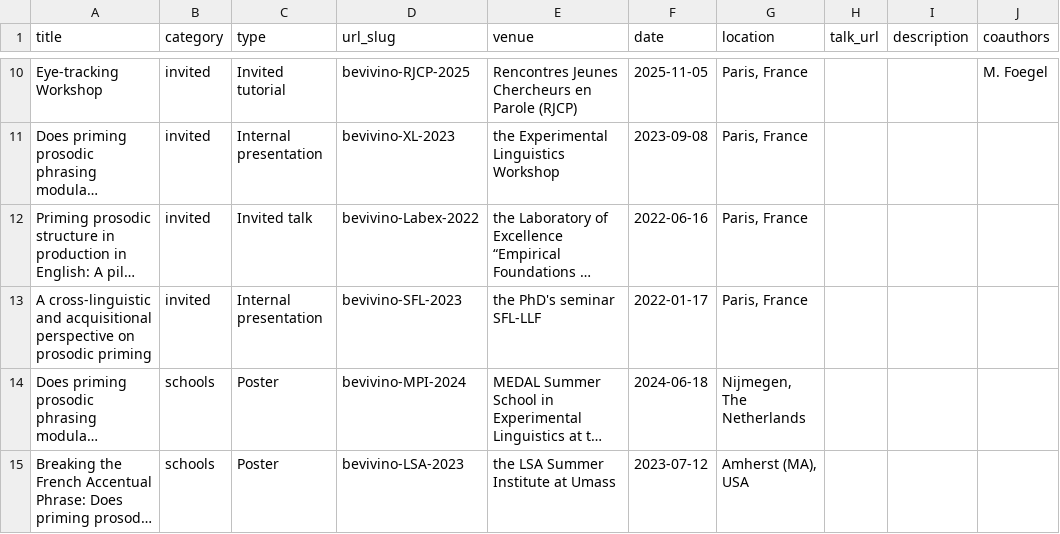
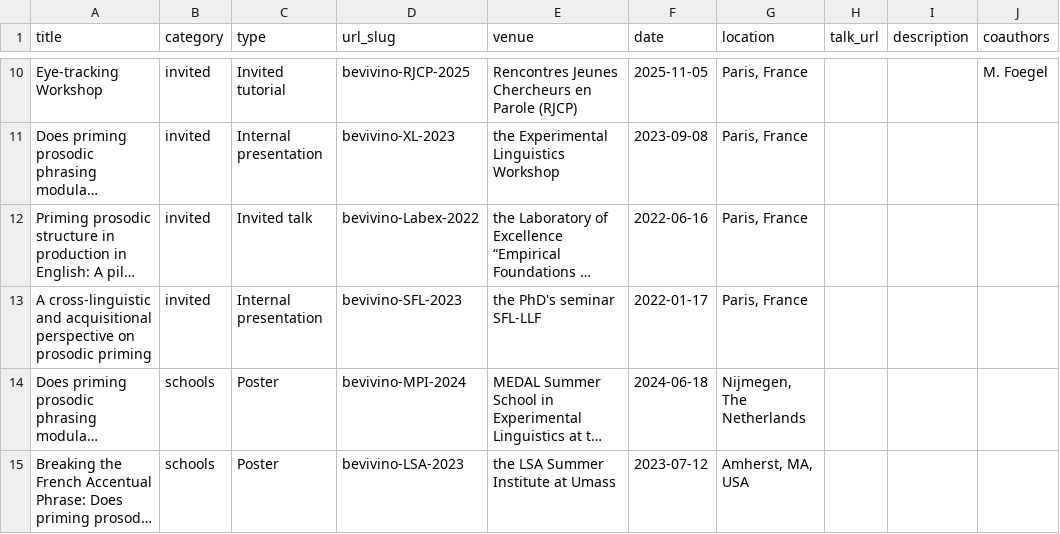
Before and after one commit to dbevivino/dbevivino.github.io, a TSV file: markdown_generator/talks.tsv, drawn as a sheet; only a part is shown, gaps mark what is left out; long unchanged cells end in …; the diff names each change by its address in the sheet, - before the commit and + after, or states it on an @@ line.

```diff
--- a/markdown_generator/talks.tsv
+++ b/markdown_generator/talks.tsv
-G15 (location): Amherst (MA), USA
+G15 (location): Amherst, MA, USA
```
Also changed, not shown: 1 other file.
